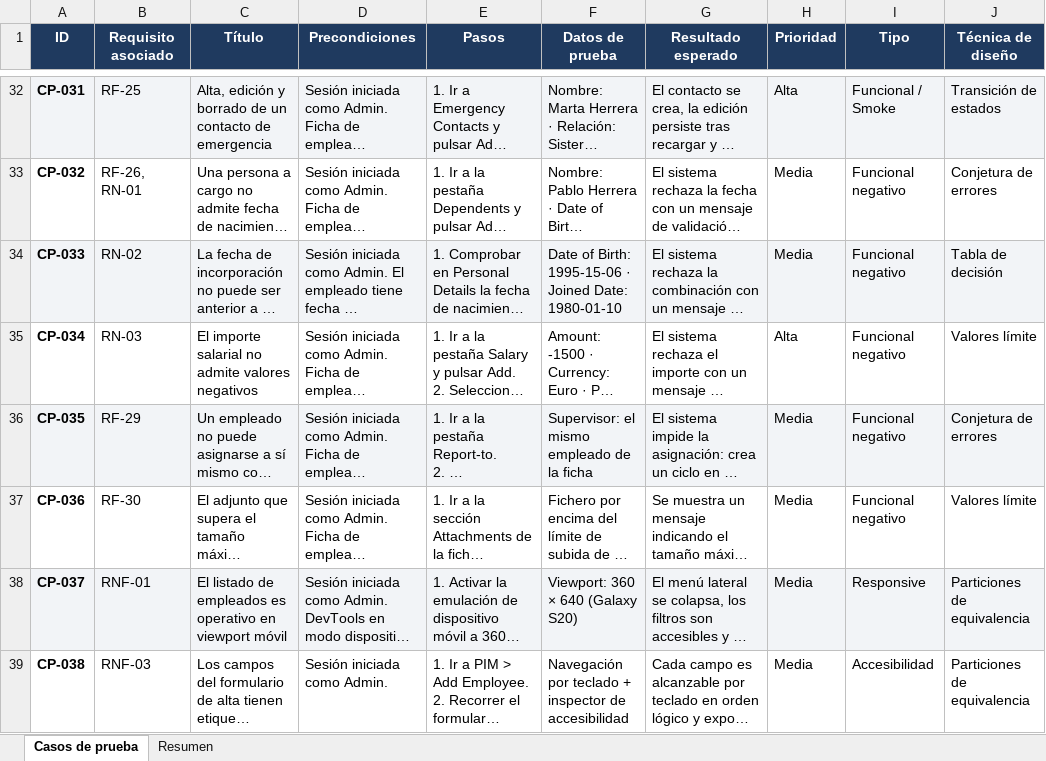
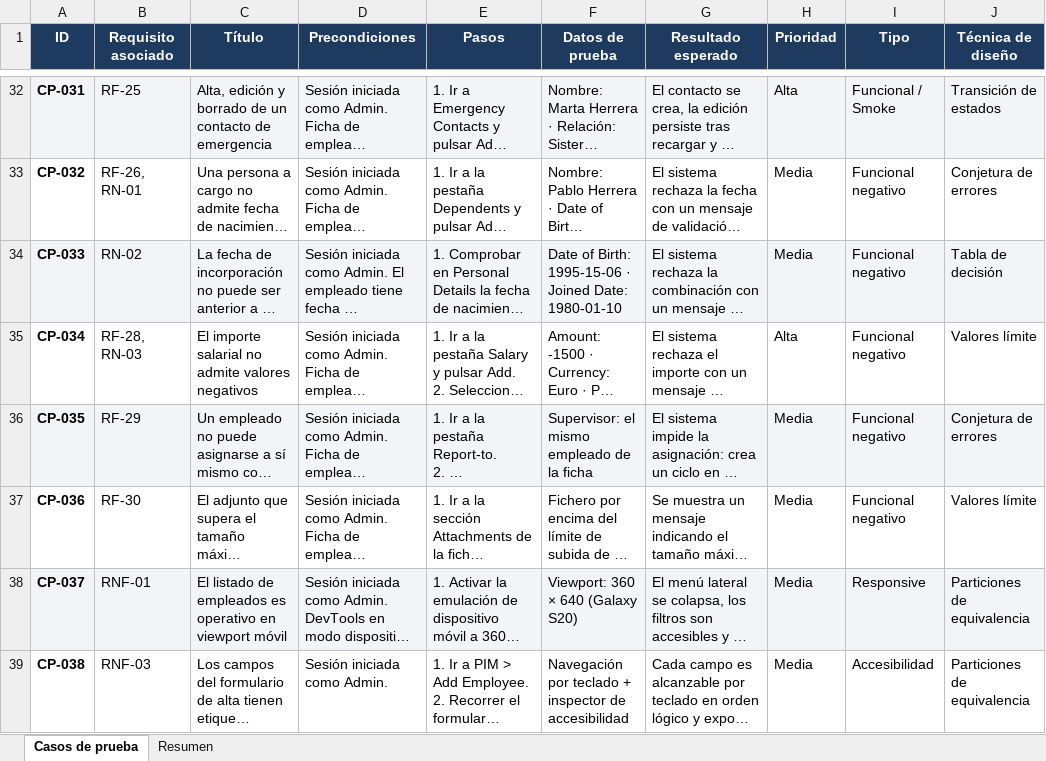
Before and after one commit to Blistahub/qa-portfolio-orangehrm, an Excel workbook: 02-casos-de-prueba.xlsx, sheet Casos de prueba, drawn as a sheet; only a part is shown, gaps mark what is left out; long unchanged cells end in …; values as stored, in another font and other column widths than the file's, no borders; table styles not drawn; the diff names each change by its address in the sheet, - before the commit and + after, or states it on an @@ line.

Commit message:
docs: anade la matriz de trazabilidad requisito-caso-defecto
Generada desde la misma fuente que la matriz de casos. Declara los 6
huecos de cobertura con su motivo en lugar de presentar un 100%.

```diff
--- a/02-casos-de-prueba.xlsx (sheet Casos de prueba)
+++ b/02-casos-de-prueba.xlsx (sheet Casos de prueba)
-B35 (Requisito asociado): RN-03
+B35 (Requisito asociado): RF-28, RN-03
```
Also changed, not shown: 5 other files.
